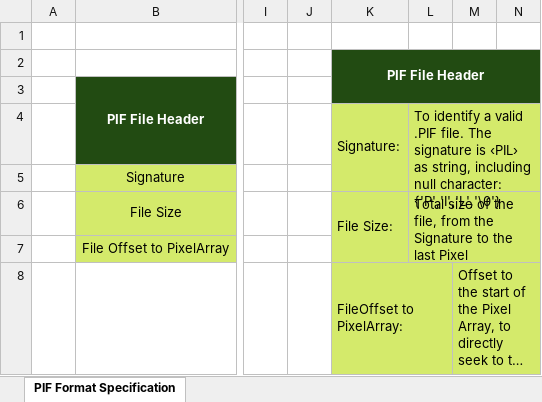
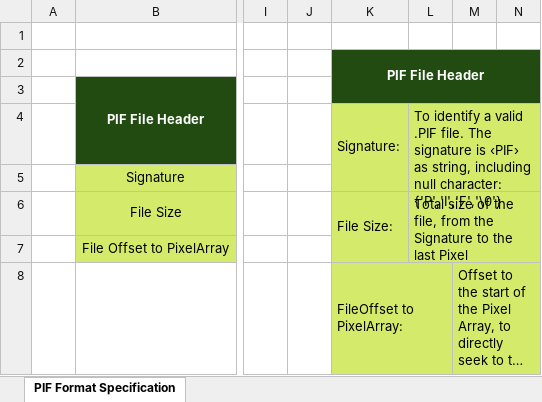
Before and after one commit to gfcwfzkm/PIF-Image-Format, an Excel workbook: Specification/PIF Format Specification.xlsx, sheet PIF Format Specification, drawn as a sheet; only a part is shown, gaps mark what is left out; long unchanged cells end in …; values as stored, in another font and other column widths than the file's, no borders; the diff names each change by its address in the sheet, - before the commit and + after, or states it on an @@ line.

```diff
--- a/Specification/PIF Format Specification.xlsx (sheet PIF Format Specification)
+++ b/Specification/PIF Format Specification.xlsx (sheet PIF Format Specification)
-L4: …signature is ‹PIL› as string, including null character: {'P','I','L','\0'}
+L4: …signature is ‹PIF› as string, including null character: {'P','I','F','\0'}
```
Also changed, not shown: 1 other file.
